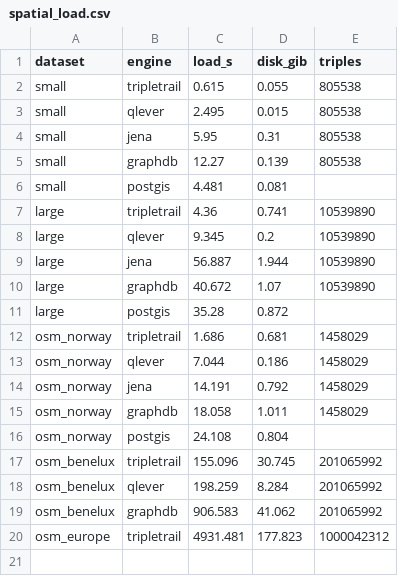
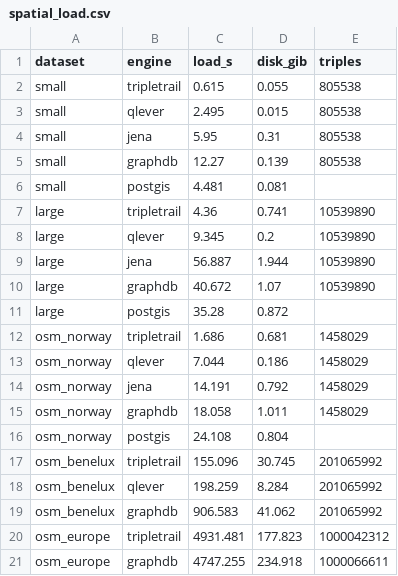
Before and after one commit to Matdata-eu/tripletrail-bench, a CSV file: bench/v2/results/dashboard/spatial_load.csv, drawn as a sheet.

```diff
--- a/bench/v2/results/dashboard/spatial_load.csv
+++ b/bench/v2/results/dashboard/spatial_load.csv
@@ -20 +20,2 @@ osm_benelux,graphdb,906.583,41.062,201065992
 osm_europe,tripletrail,4931.481,177.823,1000042312
+osm_europe,graphdb,4747.255,234.918,1000066611
```
Also changed, not shown: bench/v2/results/dashboard/provenance.csv, bench/v2/results/dashboard/spatial_queries.csv, 18 other files.
